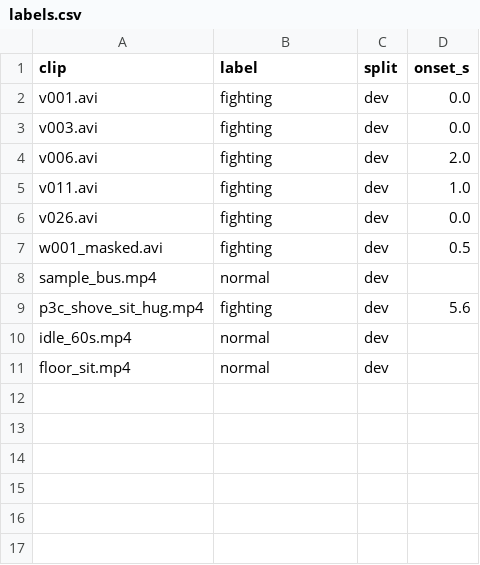
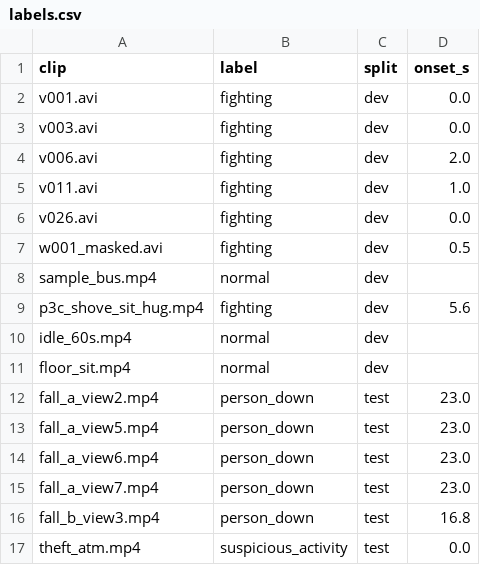
Before and after one commit to rriddhijain/HackHive_Ctrl-Z, a CSV file: bench/labels.csv, drawn as a sheet.

```diff
--- a/bench/labels.csv
+++ b/bench/labels.csv
@@ -11 +11,7 @@ idle_60s.mp4,normal,dev,
 floor_sit.mp4,normal,dev,
+fall_a_view2.mp4,person_down,test,23.0
+fall_a_view5.mp4,person_down,test,23.0
+fall_a_view6.mp4,person_down,test,23.0
+fall_a_view7.mp4,person_down,test,23.0
+fall_b_view3.mp4,person_down,test,16.8
+theft_atm.mp4,suspicious_activity,test,0.0
```
Also changed, not shown: 1 other file.
